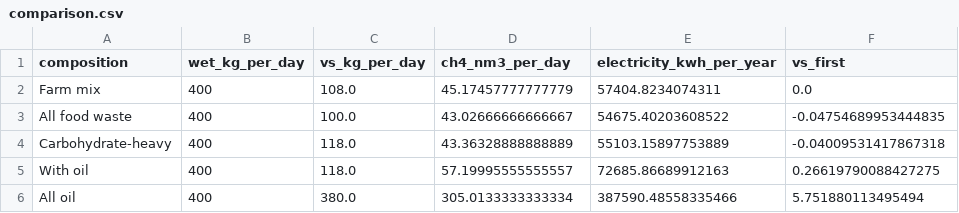
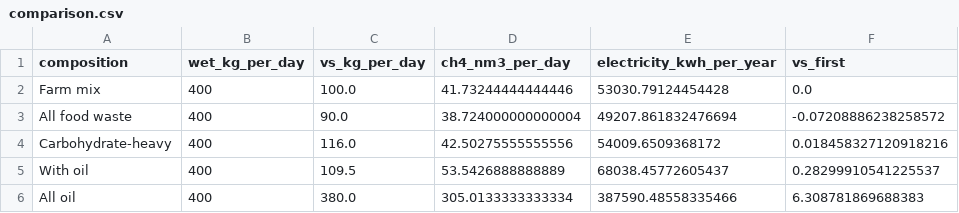
Before and after one commit to MrdotLs/Group-2, a CSV file: outputs/comparison.csv, drawn as a sheet.

```diff
--- a/outputs/comparison.csv
+++ b/outputs/comparison.csv
@@ -1,6 +1,6 @@
 composition,wet_kg_per_day,vs_kg_per_day,ch4_nm3_per_day,electricity_kwh_per_year,vs_first
-Farm mix,400,108.0,45.17457777777779,57404.8234074311,0.0
-All food waste,400,100.0,43.02666666666667,54675.40203608522,-0.04754689953444835
-Carbohydrate-heavy,400,118.0,43.36328888888889,55103.15897753889,-0.04009531417867318
-With oil,400,118.0,57.19995555555557,72685.86689912163,0.26619790088427275
-All oil,400,380.0,305.0133333333334,387590.48558335466,5.751880113495494
+Farm mix,400,100.0,41.73244444444446,53030.79124454428,0.0
+All food waste,400,90.0,38.724000000000004,49207.861832476694,-0.07208886238258572
+Carbohydrate-heavy,400,116.0,42.50275555555556,54009.6509368172,0.018458327120918216
+With oil,400,109.5,53.5426888888889,68038.45772605437,0.28299910541225537
+All oil,400,380.0,305.0133333333334,387590.48558335466,6.308781869688383
```
Also changed, not shown: outputs/all_scenarios.csv, outputs/summary.csv, 6 other files.
